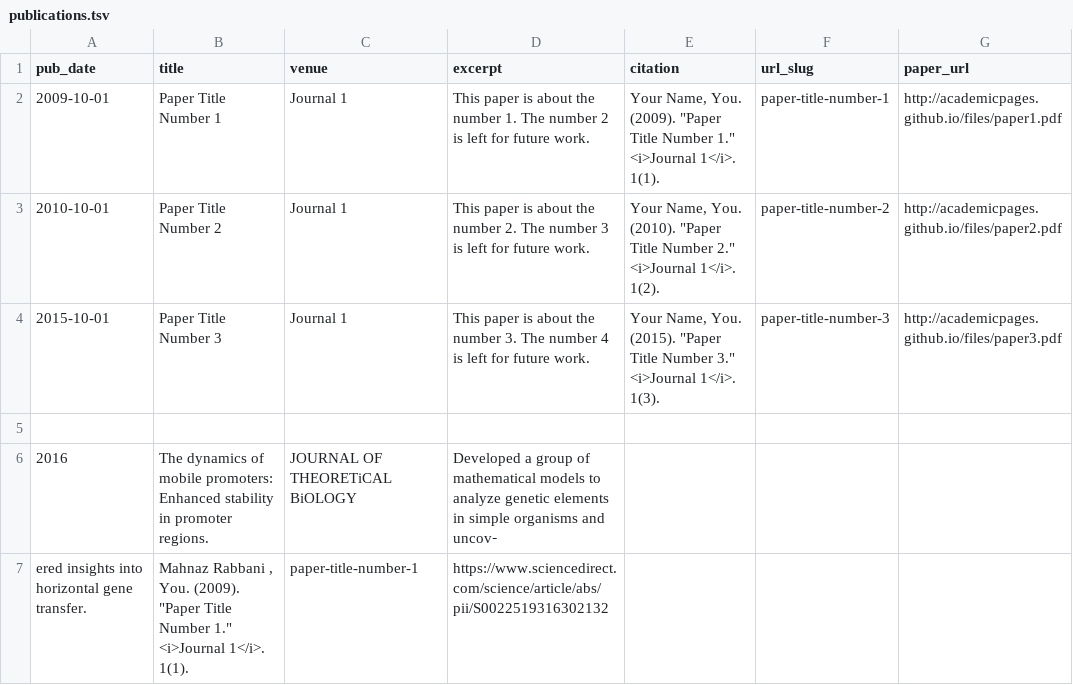
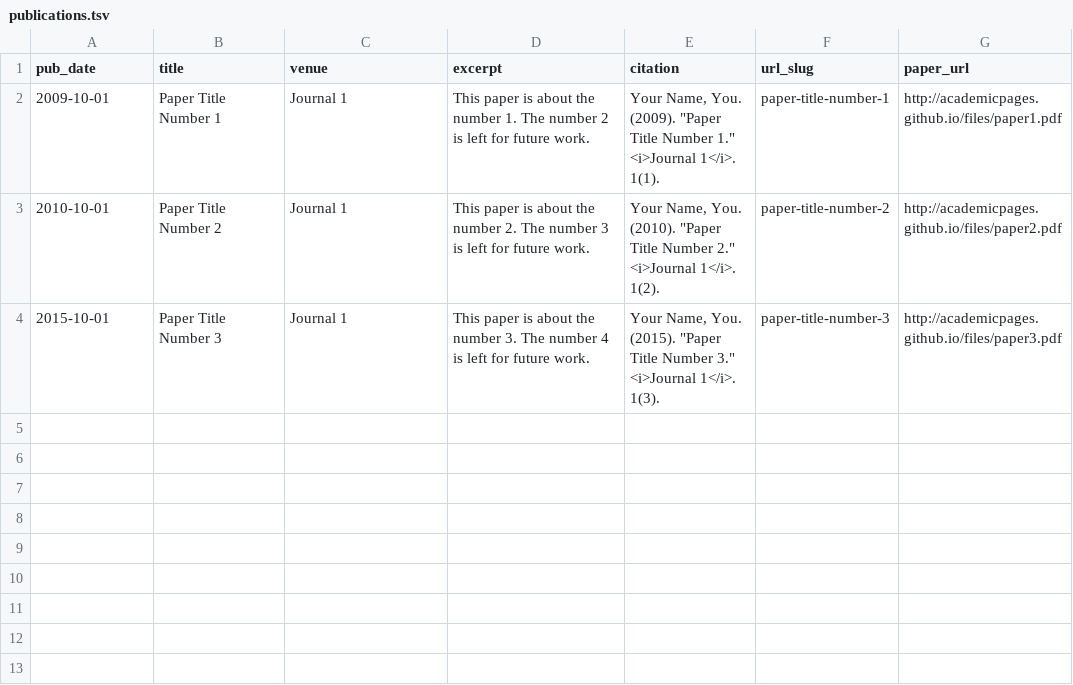
Before and after one commit to MahnazRabbani/MahnazRabbani.github.io, a TSV file: markdown_generator/publications.tsv, drawn as a sheet.

```diff
--- a/markdown_generator/publications.tsv
+++ b/markdown_generator/publications.tsv
@@ -4,4 +4 @@ pub_date	title	venue	excerpt	citation	url_slug	paper_url
 2015-10-01	Paper Title Number 3	Journal 1	This paper is about the number 3. The number 4 is left for future work.	Your Name, You. (2015). "Paper Title Number 3." <i>Journal 1</i>. 1(3).	paper-title-number-3	http://academicpages.github.io/files/paper3.pdf
-
-2016	The dynamics of mobile promoters: Enhanced stability in promoter regions.	JOURNAL OF THEORETiCAL BiOLOGY	Developed a group of mathematical models to analyze genetic elements in simple organisms and uncov‑
-ered insights into horizontal gene transfer.	Mahnaz Rabbani , You. (2009). "Paper Title Number 1." <i>Journal 1</i>. 1(1).	paper-title-number-1	https://www.sciencedirect.com/science/article/abs/pii/S0022519316302132
```
Also changed, not shown: 1 other file.
